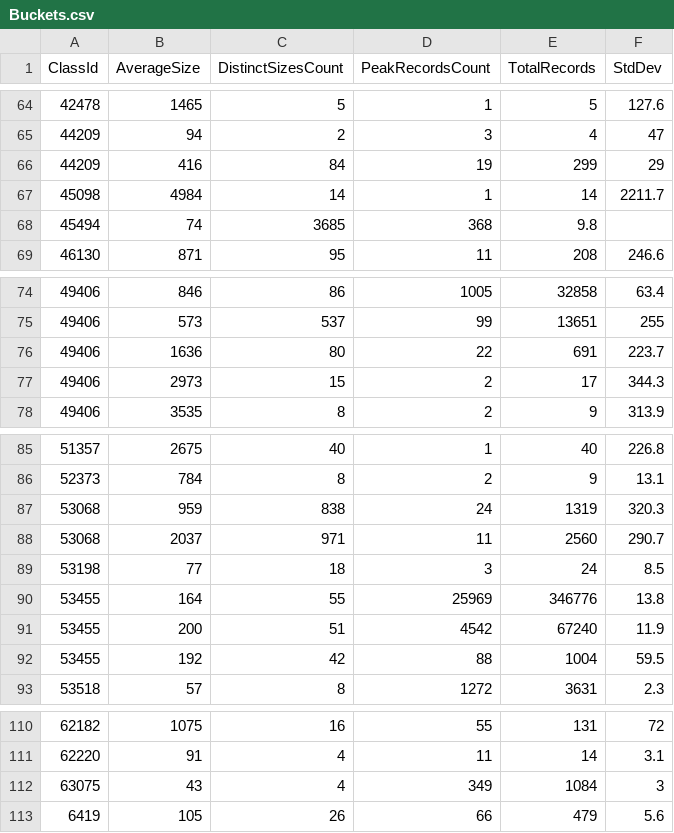
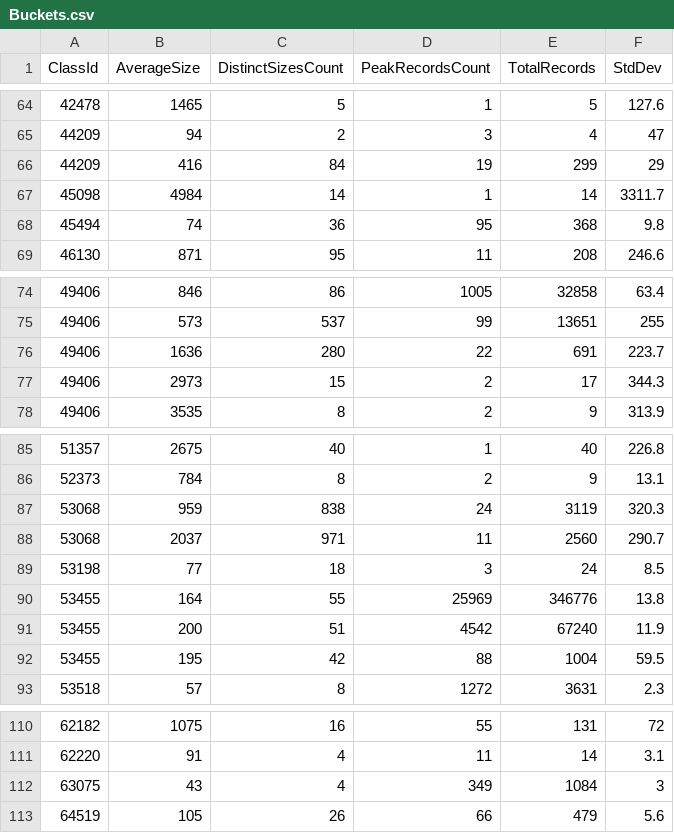
Before and after one commit to dembivibhuti/aurora-sizing, a CSV file: data/3/Buckets.csv, drawn as a sheet; only a part is shown, gaps mark what is left out.

Commit message:
fix typos

```diff
--- a/data/3/Buckets.csv
+++ b/data/3/Buckets.csv
@@ -66,4 +66,4 @@ ClassId,AverageSize,DistinctSizesCount,PeakRecordsCount,TotalRecords,StdDev
 44209,416,84,19,299,29
-45098,4984,14,1,14,2211.7
-45494,74,3685,368,9.8
+45098,4984,14,1,14,3311.7
+45494,74,36,95,368,9.8
 46130,871,95,11,208,246.6
@@ -75,3 +75,3 @@ ClassId,AverageSize,DistinctSizesCount,PeakRecordsCount,TotalRecords,StdDev
 49406,573,537,99,13651,255
-49406,1636,80,22,691,223.7
+49406,1636,280,22,691,223.7
 49406,2973,15,2,17,344.3
@@ -86,3 +86,3 @@ ClassId,AverageSize,DistinctSizesCount,PeakRecordsCount,TotalRecords,StdDev
 52373,784,8,2,9,13.1
-53068,959,838,24,1319,320.3
+53068,959,838,24,3119,320.3
 53068,2037,971,11,2560,290.7
@@ -91,3 +91,3 @@ ClassId,AverageSize,DistinctSizesCount,PeakRecordsCount,TotalRecords,StdDev
 53455,200,51,4542,67240,11.9
-53455,192,42,88,1004,59.5
+53455,195,42,88,1004,59.5
 53518,57,8,1272,3631,2.3
@@ -112,2 +112,2 @@ ClassId,AverageSize,DistinctSizesCount,PeakRecordsCount,TotalRecords,StdDev
 63075,43,4,349,1084,3
-6419,105,26,66,479,5.6
+64519,105,26,66,479,5.6
```
